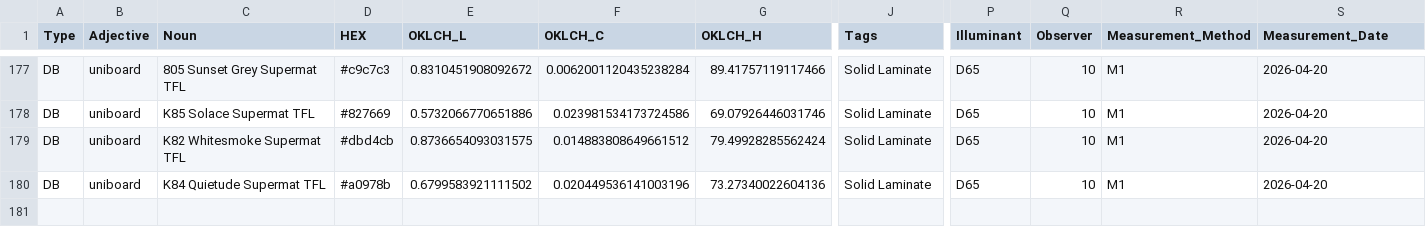
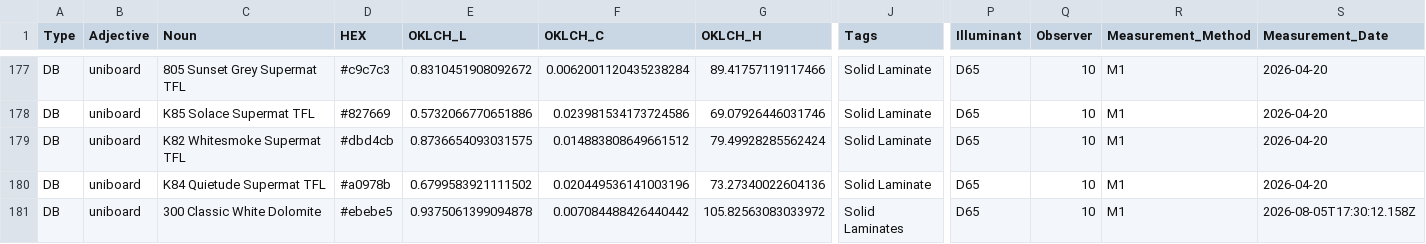
Before and after one commit to HC-SAMI/colorsamificator, a CSV file: data/uniboard.csv, drawn as a sheet; only a part is shown, gaps mark what is left out; rows hold the shown columns only; the diff names each change by its address in the sheet, - before the commit and + after, or states it on an @@ line.

```diff
--- a/data/uniboard.csv
+++ b/data/uniboard.csv
+row 181: DB | uniboard | 300 Classic White Dolomite | #ebebe5 | 0.9375061399094878 | 0.007084488426440442 | 105.82563083033972 | Solid Laminates | D65 | 10 | M1 | 2026-08-05T17:30:12.158Z
```
Also changed, not shown: data/anchors.csv.
